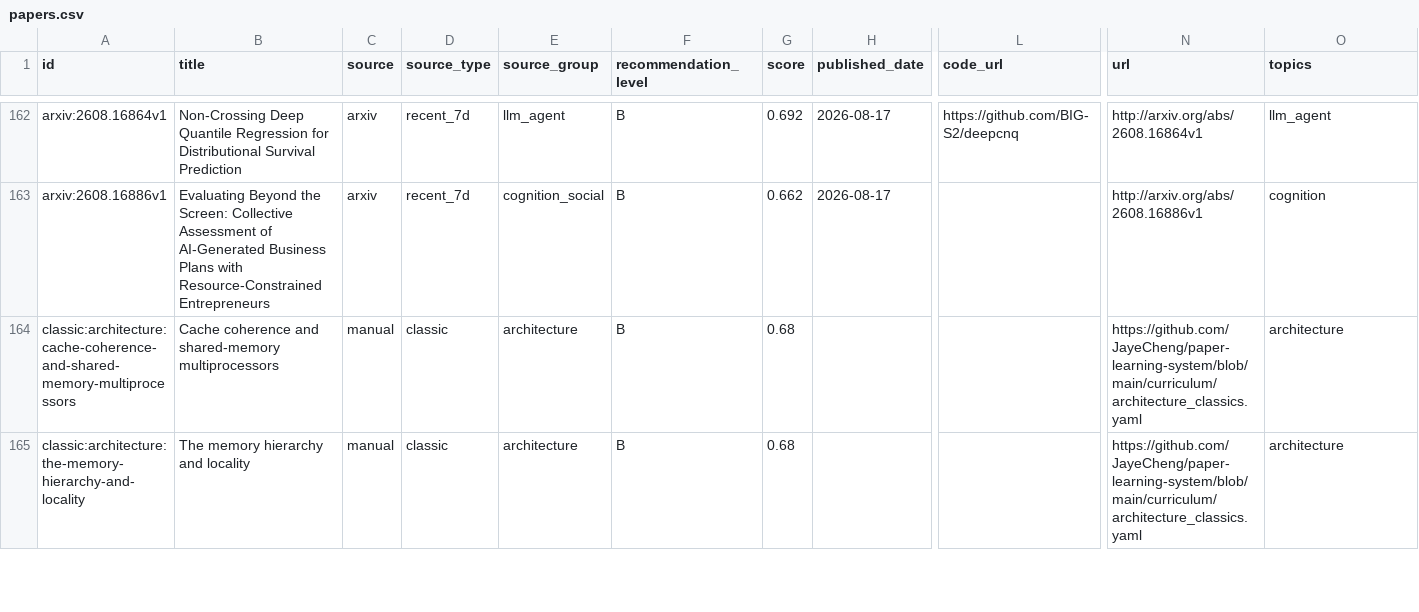
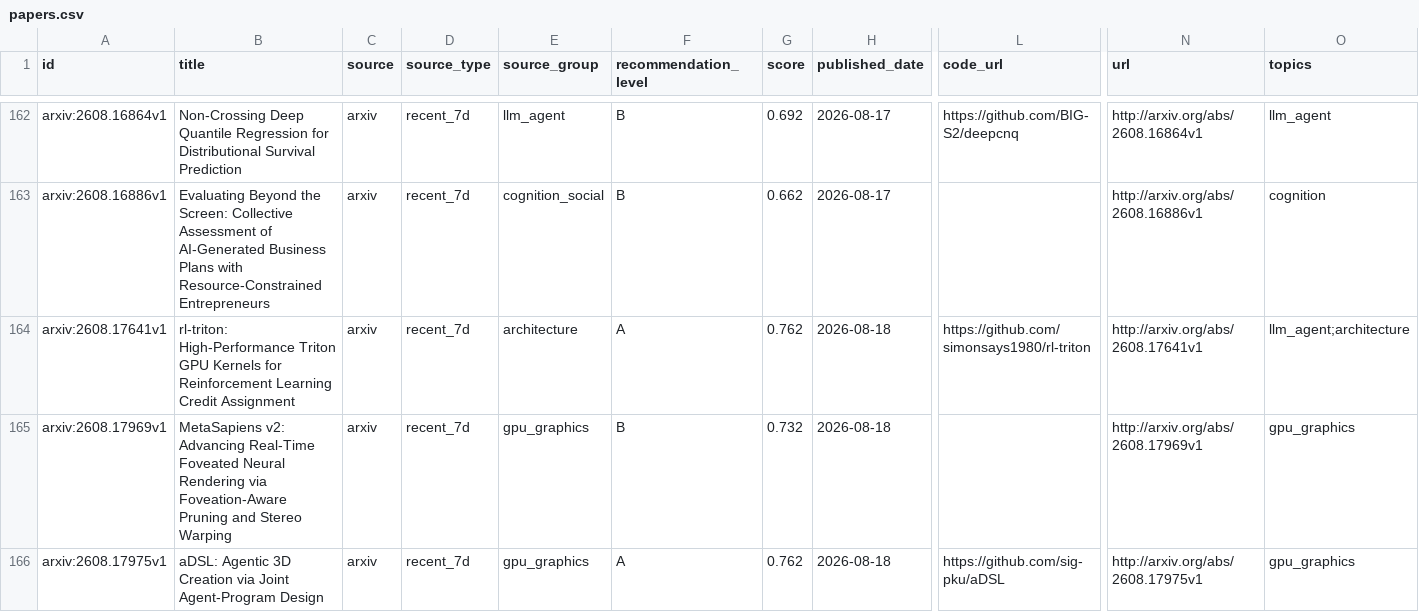
Before and after one commit to JayeCheng/paper-learning-system, a CSV file: data/exports/papers.csv, drawn as a sheet; only a part is shown, gaps mark what is left out; the shorter side is filled out with more unchanged rows; rows hold the shown columns only; the diff covers the shown part only; the diff names each change by its address in the sheet, - before the commit and + after, or states it on an @@ line.

```diff
--- a/data/exports/papers.csv
+++ b/data/exports/papers.csv
+row 164: arxiv:2608.17641v1 | rl-triton: High-Performance Triton GPU Kernels for Reinforcement Learning Credit Assignment | arxiv | recent_7d | architecture | A | 0.762 | 2026-08-18 | https://github.com/simonsays1980/rl-triton | http://arxiv.org/abs/2608.17641v1 | llm_agent;architecture
+row 165: arxiv:2608.17969v1 | MetaSapiens v2: Advancing Real-Time Foveated Neural Rendering via Foveation-Aware Pruning and Stereo Warping | arxiv | recent_7d | gpu_graphics | B | 0.732 | 2026-08-18 |  | http://arxiv.org/abs/2608.17969v1 | gpu_graphics
+row 166: arxiv:2608.17975v1 | aDSL: Agentic 3D Creation via Joint Agent-Program Design | arxiv | recent_7d | gpu_graphics | A | 0.762 | 2026-08-18 | https://github.com/sig-pku/aDSL | http://arxiv.org/abs/2608.17975v1 | gpu_graphics
```
Also changed, not shown: 3 added rows elsewhere in this file, data/exports/daily_papers.csv, data/exports/reading_status.csv, 12 other files.
